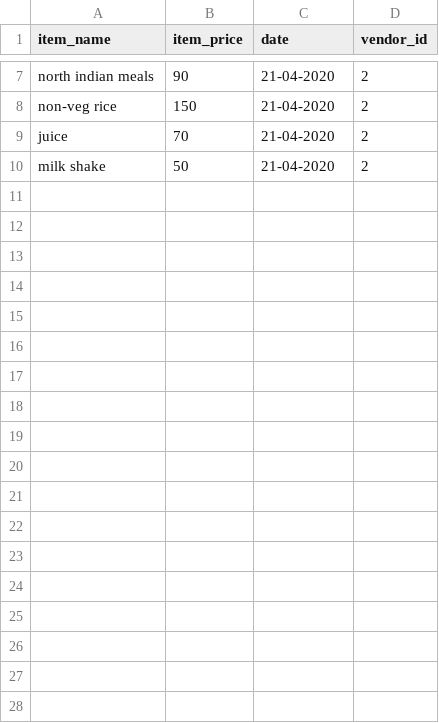
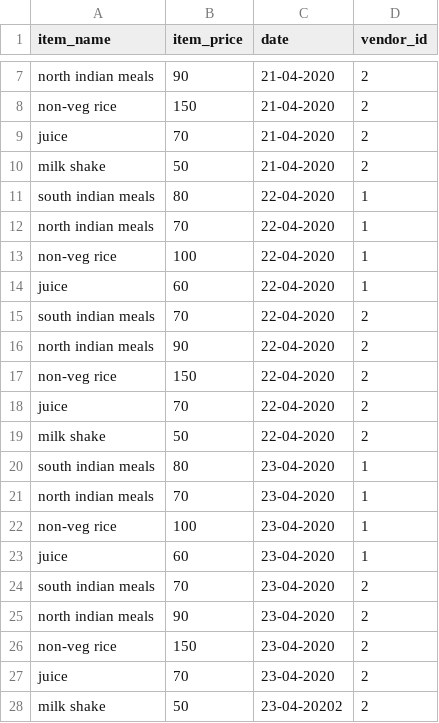
Before and after one commit to seedarladasu7/FoodCartApp, a CSV file: food_service/src/main/resources/input/Vendor_Record_20042020.csv, drawn as a sheet; only a part is shown, gaps mark what is left out.

```diff
--- a/food_service/src/main/resources/input/Vendor_Record_20042020.csv
+++ b/food_service/src/main/resources/input/Vendor_Record_20042020.csv
@@ -10 +10,19 @@ juice,70,21-04-2020,2
 milk shake,50,21-04-2020,2
+south indian meals,80,22-04-2020,1
+north indian meals,70,22-04-2020,1
+non-veg rice,100,22-04-2020,1
+juice,60,22-04-2020,1
+south indian meals,70,22-04-2020,2
+north indian meals,90,22-04-2020,2
+non-veg rice,150,22-04-2020,2
+juice,70,22-04-2020,2
+milk shake,50,22-04-2020,2
+south indian meals,80,23-04-2020,1
+north indian meals,70,23-04-2020,1
+non-veg rice,100,23-04-2020,1
+juice,60,23-04-2020,1
+south indian meals,70,23-04-2020,2
+north indian meals,90,23-04-2020,2
+non-veg rice,150,23-04-2020,2
+juice,70,23-04-2020,2
+milk shake,50,23-04-20202,2
```
Also changed, not shown: 7 other files.
